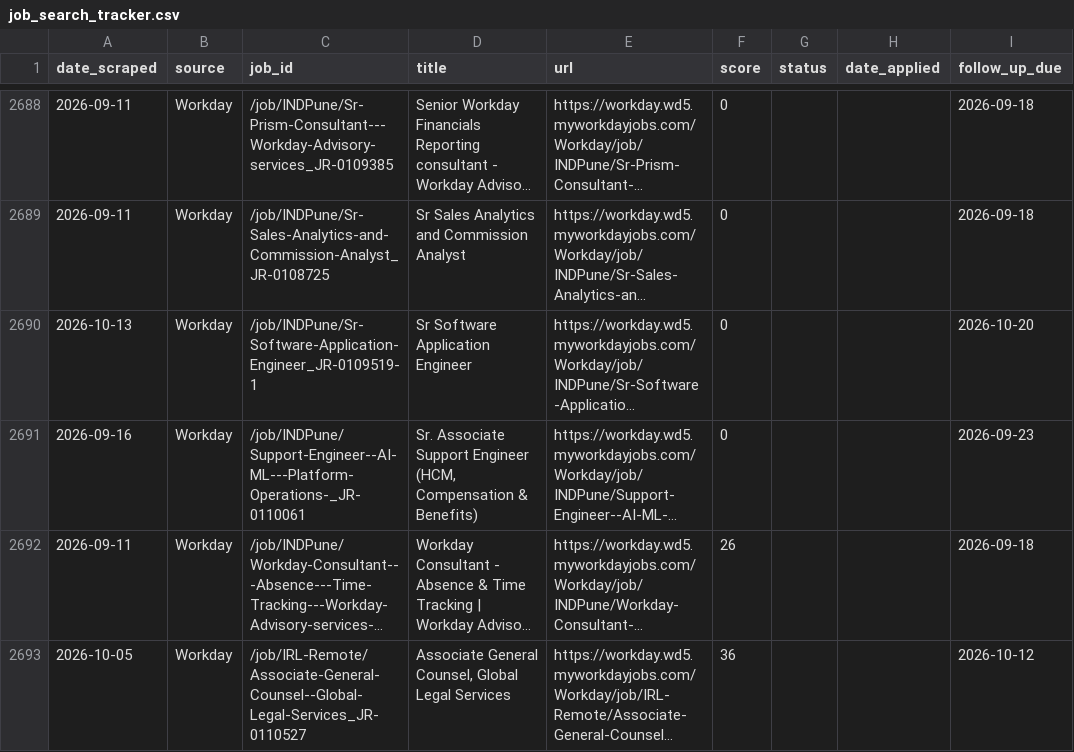
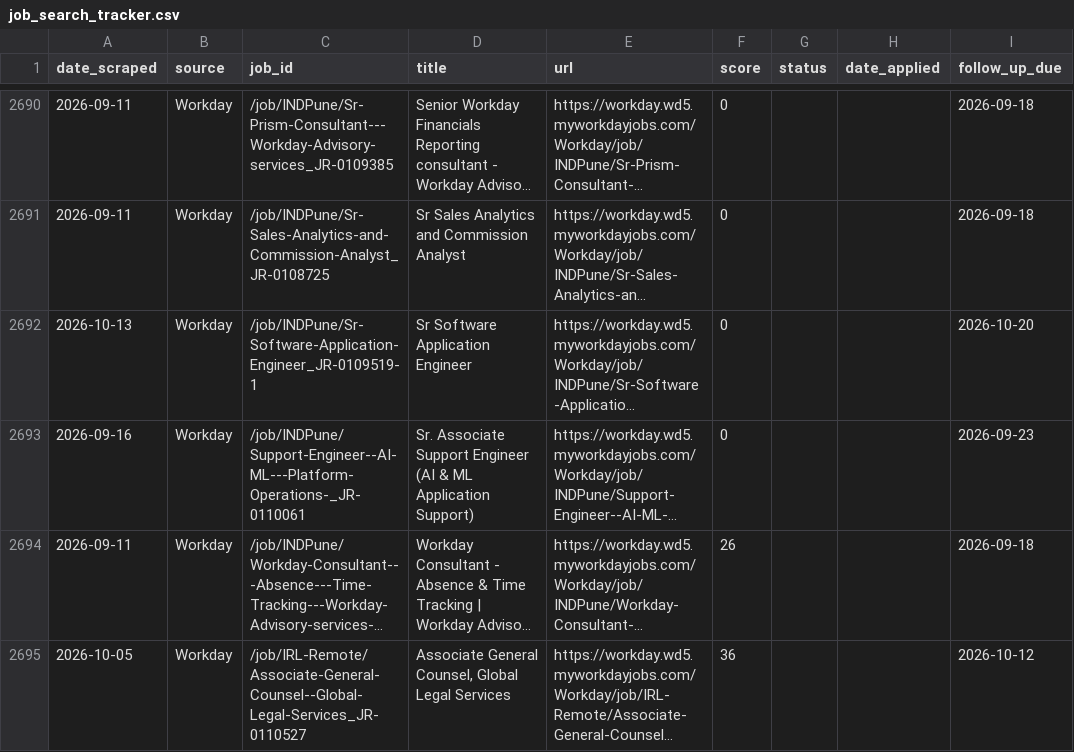
Before and after one commit to niiadjei7/job_monitor, a CSV file: job_search_tracker.csv, drawn as a sheet; only a part is shown, gaps mark what is left out; long unchanged cells end in …; addresses are those after the commit; the diff covers the shown part only; the diff names each change by its address in the sheet, - before the commit and + after, or states it on an @@ line.

```diff
--- a/job_search_tracker.csv
+++ b/job_search_tracker.csv
-D2693 (title): …Support Engineer (HCM, Compensation & Benefits)
+D2693 (title): …Support Engineer (AI & ML Application Support)
```
Also changed, not shown: 5 added rows and 2 edited cells elsewhere in this file, 1 other file.
